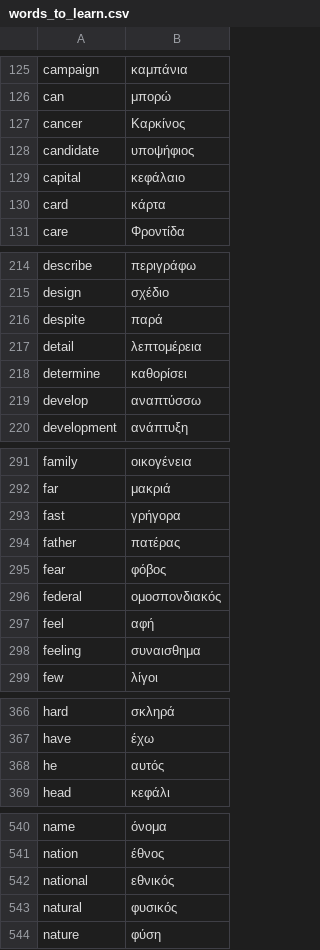
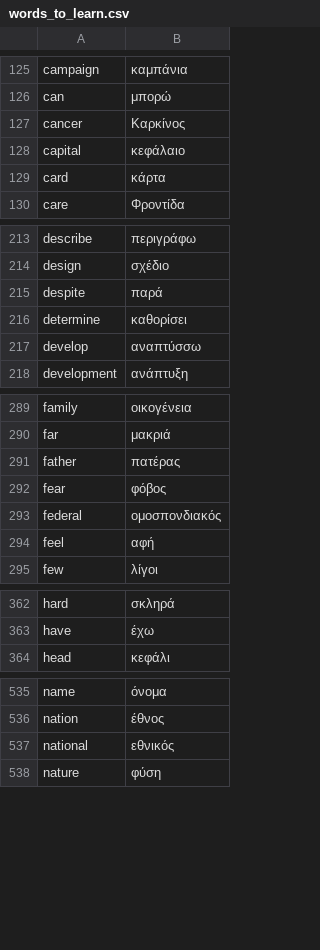
Before and after one commit to gyfantidis/Python, a CSV file: 23_Flash_Cards_Game/data/words_to_learn.csv, drawn as a sheet; only a part is shown, gaps mark what is left out; the diff covers the shown part only; the diff names each change by its address in the sheet, - before the commit and + after, or states it on an @@ line.

Commit message:
First Commit
23 flash cards
import still remaining words label

```diff
--- a/23_Flash_Cards_Game/data/words_to_learn.csv
+++ b/23_Flash_Cards_Game/data/words_to_learn.csv
-row 128: candidate | υποψήφιος
-row 217: detail | λεπτομέρεια
-row 293: fast | γρήγορα
-row 298: feeling | συναισθημα
-row 368: he | αυτός
-row 543: natural | φυσικός
```
Also changed, not shown: 2 removed rows elsewhere in this file, 1 other file.
